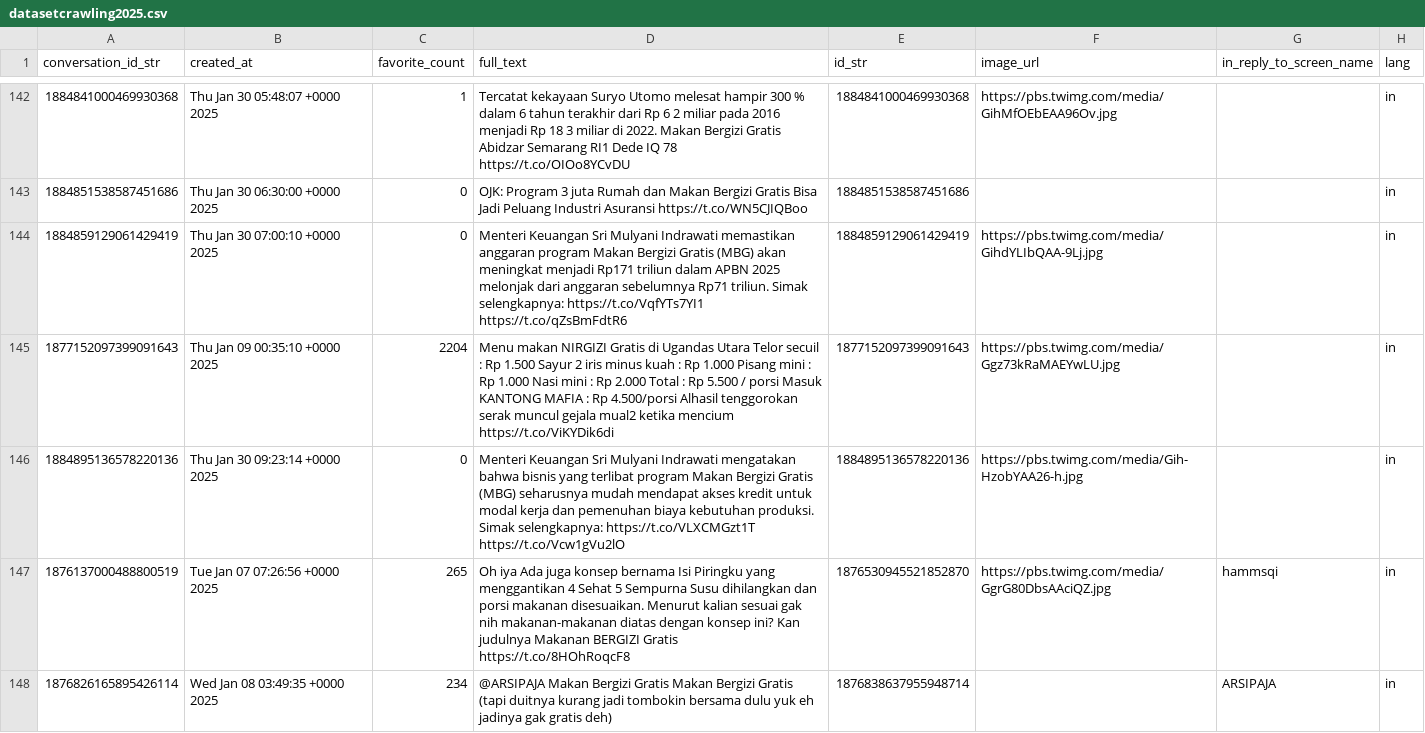
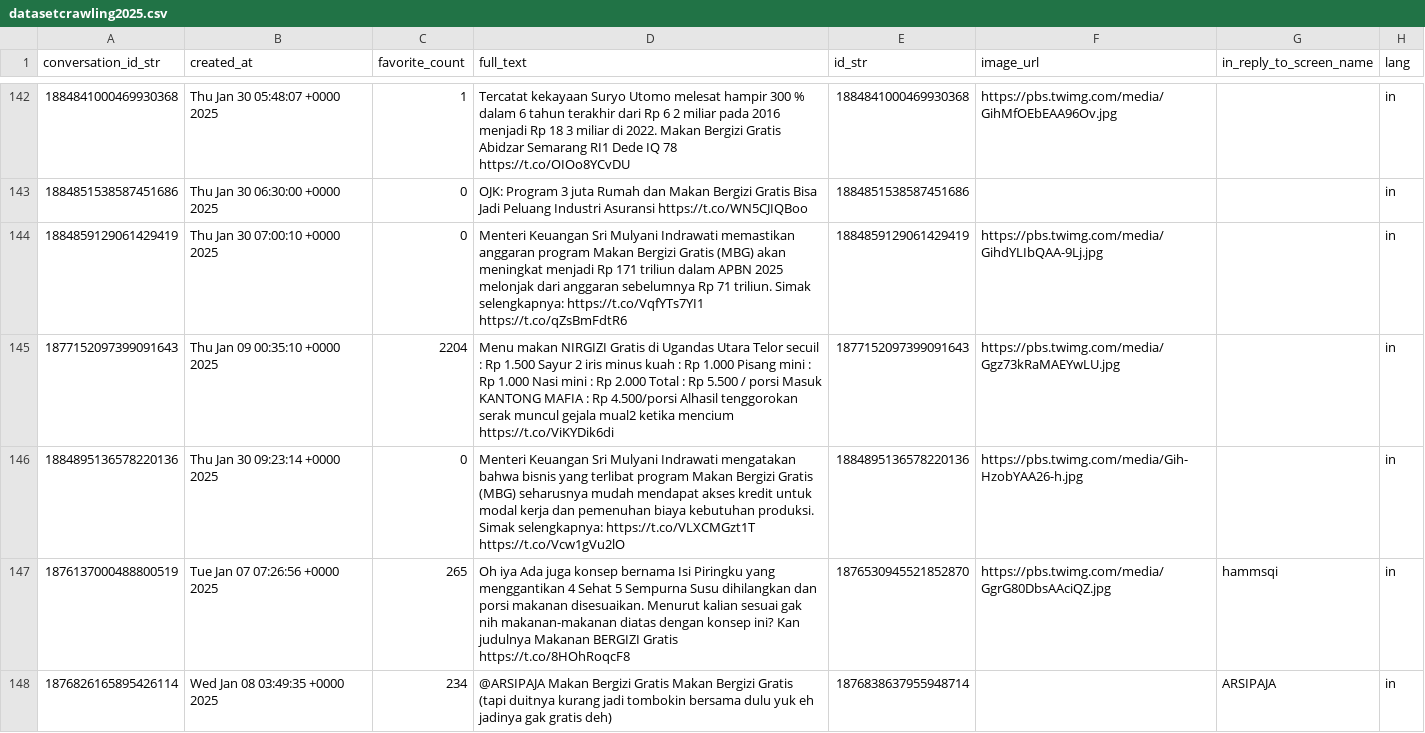
Before and after one commit to Falah21/TextMining, a CSV file: datasetcrawling2025.csv, drawn as a sheet; only a part is shown, gaps mark what is left out; the diff covers the shown part only; the diff names each change by its address in the sheet, - before the commit and + after, or states it on an @@ line.

```diff
--- a/datasetcrawling2025.csv
+++ b/datasetcrawling2025.csv
-D144 (full_text): …meningkat menjadi Rp171 triliun dalam APBN 2025 melonjak dari anggaran sebelumnya Rp71 triliun. Simak…
+D144 (full_text): …meningkat menjadi Rp 171 triliun dalam APBN 2025 melonjak dari anggaran sebelumnya Rp 71 triliun. Simak…
```
Also changed, not shown: 1 removed row and 17 edited cells elsewhere in this file.
